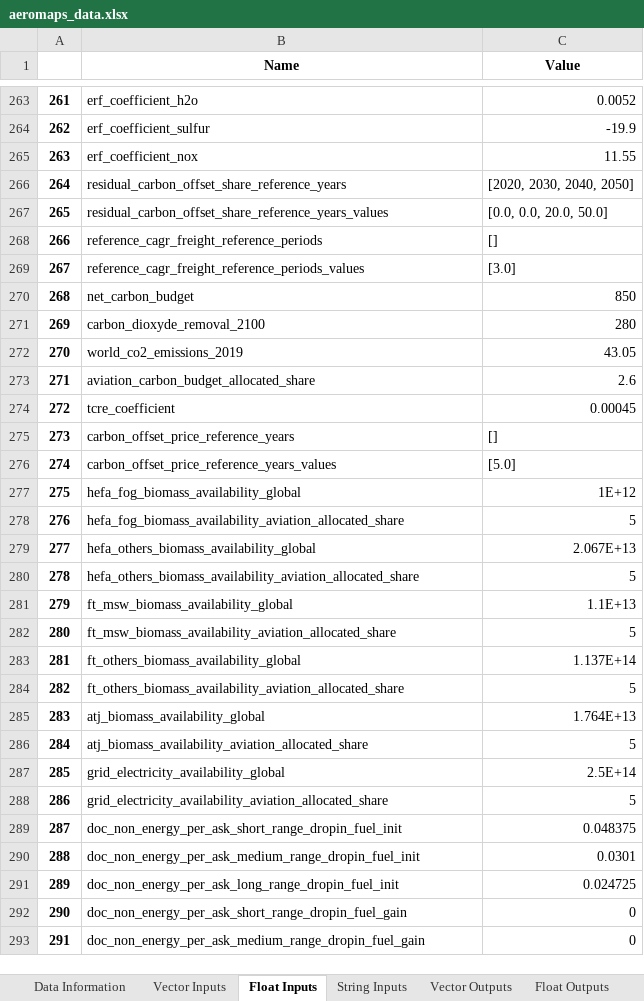
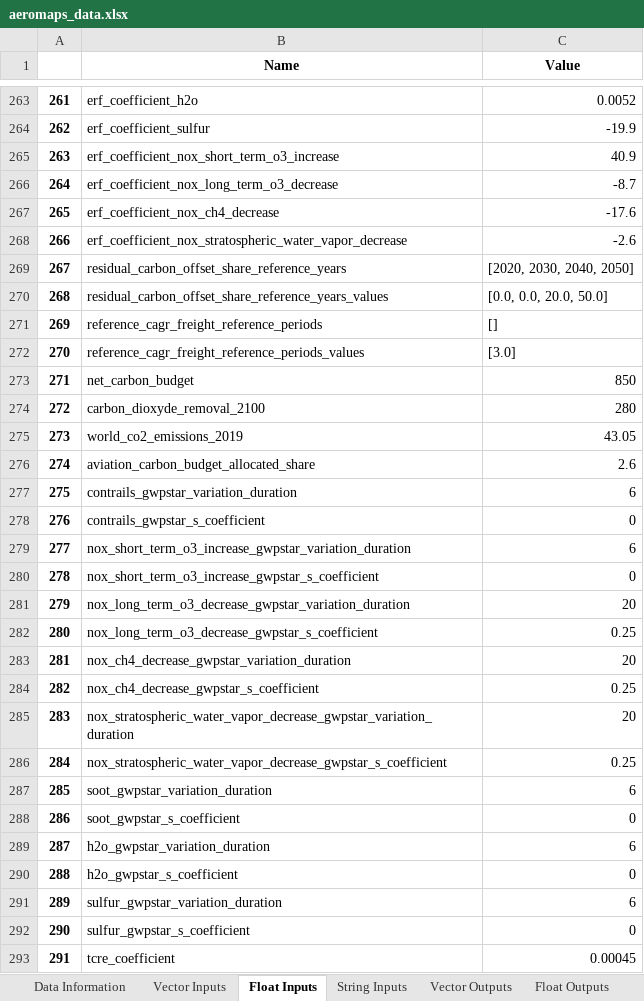
Before and after one commit to AeroMAPS/AeroMAPS, an Excel workbook: aeromaps/notebooks/tutorials/run_a_basic_calculation/aeromaps_data.xlsx, sheet Float Inputs, drawn as a sheet; only a part is shown, gaps mark what is left out; the shorter side is filled out with more unchanged rows; values as stored, in another font and other column widths than the file's, no borders; 1 other sheet too large or unreadable and not compared; removed rows and columns are numbered as before the commit, all else as after; the diff covers the shown part only; the diff names each change by its address in the sheet, - before the commit and + after, or states it on an @@ line.

Commit message:
Various input files fixes, WIP on TSAS

```diff
--- a/aeromaps/notebooks/tutorials/run_a_basic_calculation/aeromaps_data.xlsx (sheet Float Inputs)
+++ b/aeromaps/notebooks/tutorials/run_a_basic_calculation/aeromaps_data.xlsx (sheet Float Inputs)
-row 265: 263 | erf_coefficient_nox | 11.55
+row 265: 263 | erf_coefficient_nox_short_term_o3_increase | 40.9
+row 266: 264 | erf_coefficient_nox_long_term_o3_decrease | -8.7
+row 267: 265 | erf_coefficient_nox_ch4_decrease | -17.6
+row 268: 266 | erf_coefficient_nox_stratospheric_water_vapor_decrease | -2.6
@@ column A renumbered from row 269 down @@
+row 277: 275 | contrails_gwpstar_variation_duration | 6
+row 278: 276 | contrails_gwpstar_s_coefficient | 0
+row 279: 277 | nox_short_term_o3_increase_gwpstar_variation_duration | 6
+row 280: 278 | nox_short_term_o3_increase_gwpstar_s_coefficient | 0
+row 281: 279 | nox_long_term_o3_decrease_gwpstar_variation_duration | 20
+row 282: 280 | nox_long_term_o3_decrease_gwpstar_s_coefficient | 0.25
+row 283: 281 | nox_ch4_decrease_gwpstar_variation_duration | 20
+row 284: 282 | nox_ch4_decrease_gwpstar_s_coefficient | 0.25
+row 285: 283 | nox_stratospheric_water_vapor_decrease_gwpstar_variation_duration | 20
+row 286: 284 | nox_stratospheric_water_vapor_decrease_gwpstar_s_coefficient | 0.25
+row 287: 285 | soot_gwpstar_variation_duration | 6
+row 288: 286 | soot_gwpstar_s_coefficient | 0
+row 289: 287 | h2o_gwpstar_variation_duration | 6
+row 290: 288 | h2o_gwpstar_s_coefficient | 0
+row 291: 289 | sulfur_gwpstar_variation_duration | 6
+row 292: 290 | sulfur_gwpstar_s_coefficient | 0
```
Also changed, not shown: 7 edited cells elsewhere in this sheet, sheet Climate Outputs, sheet Data Information, sheet Float Outputs, 46 other files.
